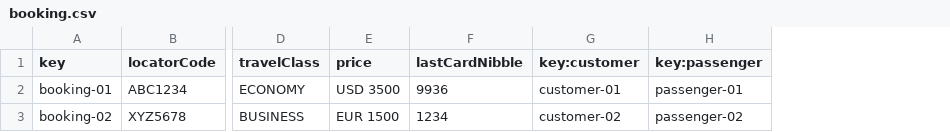
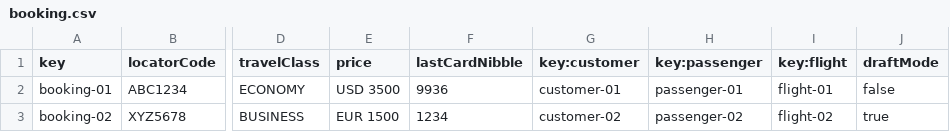
Before and after one commit to pabmejbui/Acme-ANS, a CSV file: src/main/resources/WEB-INF/data/sample/booking.csv, drawn as a sheet; only a part is shown, gaps mark what is left out; the diff names each change by its address in the sheet, - before the commit and + after, or states it on an @@ line.

Commit message:
fix(student2): draftMode and csv added!

```diff
--- a/src/main/resources/WEB-INF/data/sample/booking.csv
+++ b/src/main/resources/WEB-INF/data/sample/booking.csv
+column I (key:flight), rows 2-3: flight-01 | flight-02
+column J (draftMode), rows 2-3: false | true
```
Also changed, not shown: 2 other files.
